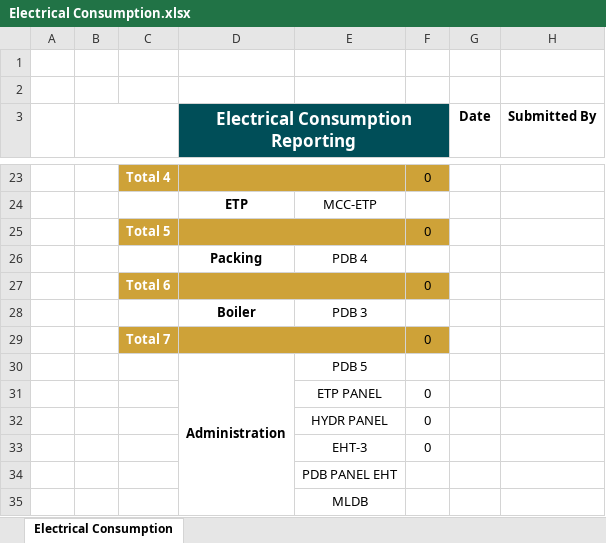
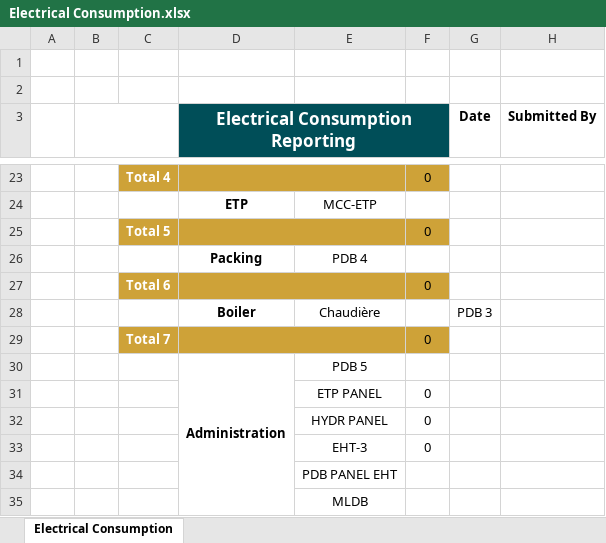
Before and after one commit to Nabilttalbi/Electrical-consumption-reporter, an Excel workbook: public/Electrical Consumption.xlsx, sheet Electrical Consumption, drawn as a sheet; only a part is shown, gaps mark what is left out; values as stored, in another font and other column widths than the file's, no borders; charts and pictures not drawn; removed rows and columns are numbered as before the commit, all else as after; the diff names each change by its address in the sheet, - before the commit and + after, or states it on an @@ line.

Commit message:
Fix: map Chaudière -> F28 and PDB 3 -> H28; update Excel template export

```diff
--- a/public/Electrical Consumption.xlsx (sheet Electrical Consumption)
+++ b/public/Electrical Consumption.xlsx (sheet Electrical Consumption)
-row 28:  |  |  | Boiler | PDB 3
+row 28:  |  |  | Boiler | Chaudière |  | PDB 3
```
Also changed, not shown: 2 other files.
